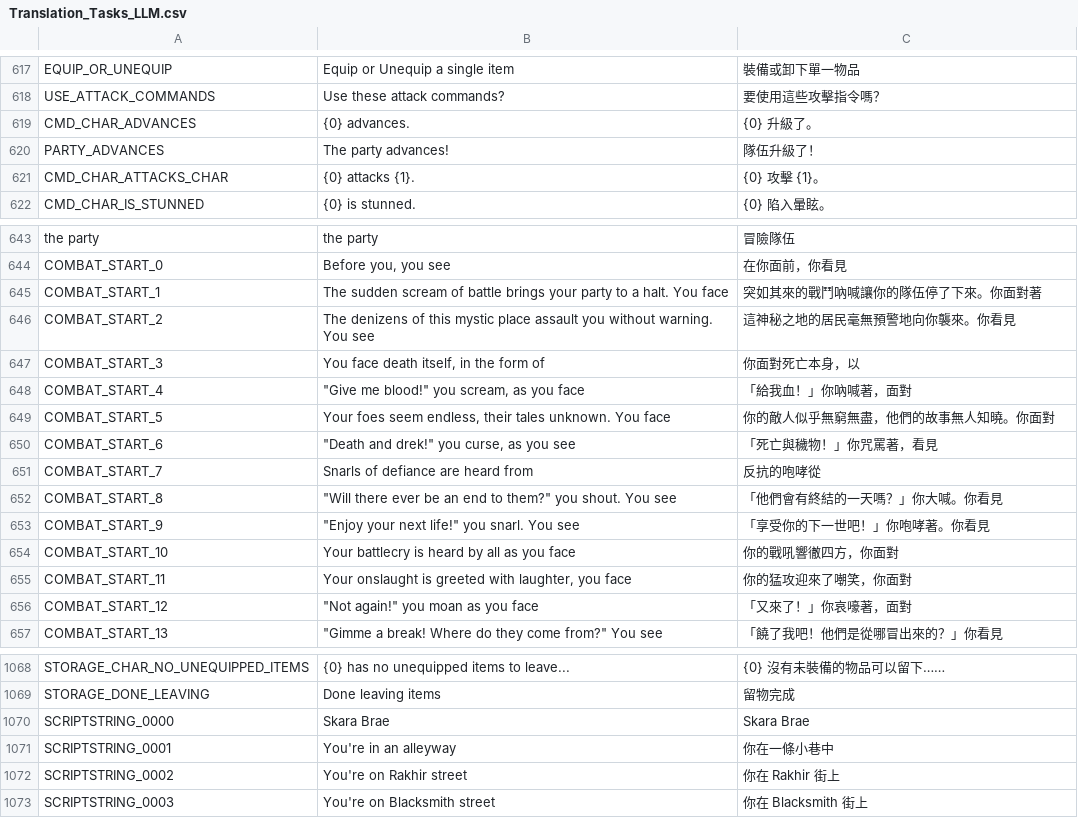
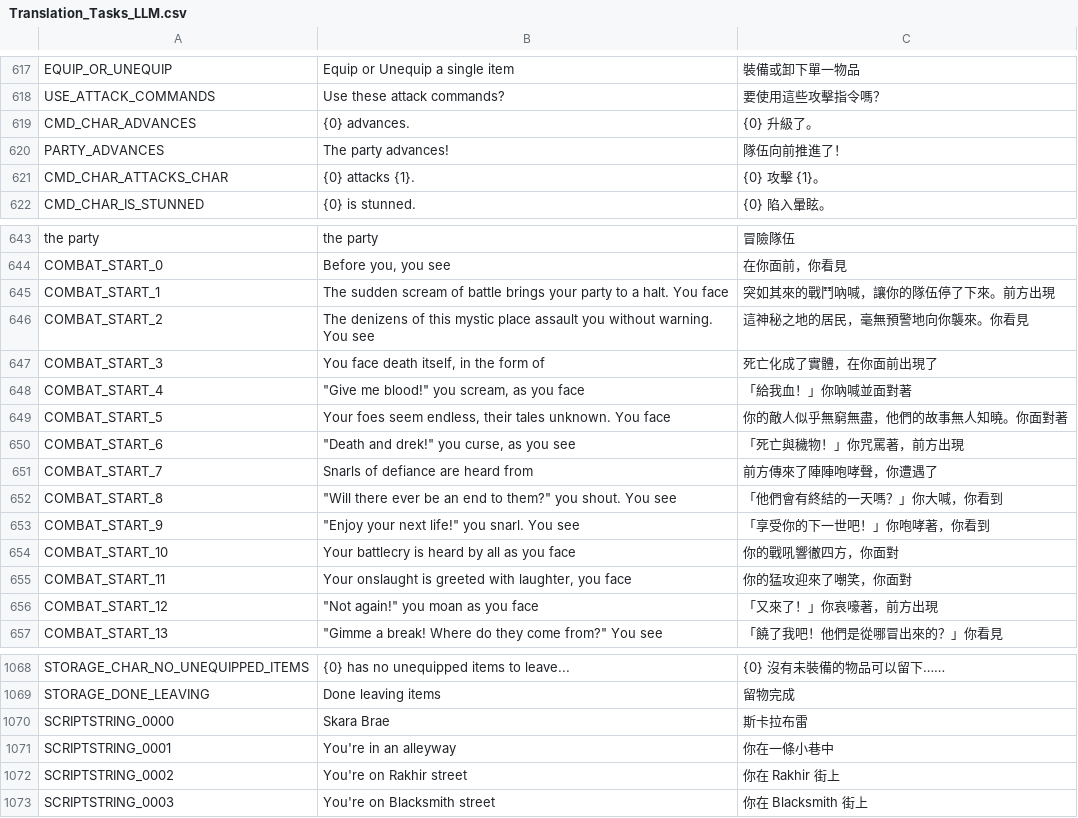
Before and after one commit to droid7396/The-Bard-s-Tale-Trilogy-for-zh-cn, a CSV file: Translation_Tasks_LLM.csv, drawn as a sheet; only a part is shown, gaps mark what is left out.

Commit message:
Backup before implementing two-pass translation

```diff
--- a/Translation_Tasks_LLM.csv
+++ b/Translation_Tasks_LLM.csv
@@ -619,3 +619,3 @@ USE_ATTACK_COMMANDS,Use these attack commands?,要使用這些攻擊指令嗎？
 CMD_CHAR_ADVANCES,{0} advances.,{0} 升級了。
-PARTY_ADVANCES,The party advances!,隊伍升級了！
+PARTY_ADVANCES,The party advances!,隊伍向前推進了！
 CMD_CHAR_ATTACKS_CHAR,{0} attacks {1}.,{0} 攻擊 {1}。
@@ -644,14 +644,14 @@ the party,the party,冒險隊伍
 COMBAT_START_0,"Before you, you see",在你面前，你看見
-COMBAT_START_1,The sudden scream of battle brings your party to a halt. You face,突如其來的戰鬥吶喊讓你的隊伍停了下來。你面對著
-COMBAT_START_2,The denizens of this mystic place assault you without warning. You see,這神秘之地的居民毫無預警地向你襲來。你看見
-COMBAT_START_3,"You face death itself, in the form of",你面對死亡本身，以
-COMBAT_START_4,"""Give me blood!"" you scream, as you face",「給我血！」你吶喊著，面對
-COMBAT_START_5,"Your foes seem endless, their tales unknown. You face",你的敵人似乎無窮無盡，他們的故事無人知曉。你面對
-COMBAT_START_6,"""Death and drek!"" you curse, as you see",「死亡與穢物！」你咒罵著，看見
-COMBAT_START_7,Snarls of defiance are heard from,反抗的咆哮從
-COMBAT_START_8,"""Will there ever be an end to them?"" you shout. You see",「他們會有終結的一天嗎？」你大喊。你看見
-COMBAT_START_9,"""Enjoy your next life!"" you snarl. You see",「享受你的下一世吧！」你咆哮著。你看見
+COMBAT_START_1,The sudden scream of battle brings your party to a halt. You face,突如其來的戰鬥吶喊，讓你的隊伍停了下來。前方出現
+COMBAT_START_2,The denizens of this mystic place assault you without warning. You see,這神秘之地的居民，毫無預警地向你襲來。你看見
+COMBAT_START_3,"You face death itself, in the form of",死亡化成了實體，在你面前出現了
+COMBAT_START_4,"""Give me blood!"" you scream, as you face",「給我血！」你吶喊並面對著
+COMBAT_START_5,"Your foes seem endless, their tales unknown. You face",你的敵人似乎無窮無盡，他們的故事無人知曉。你面對著
+COMBAT_START_6,"""Death and drek!"" you curse, as you see",「死亡與穢物！」你咒罵著，前方出現
+COMBAT_START_7,Snarls of defiance are heard from,前方傳來了陣陣咆哮聲，你遭遇了
+COMBAT_START_8,"""Will there ever be an end to them?"" you shout. You see",「他們會有終結的一天嗎？」你大喊，你看到
+COMBAT_START_9,"""Enjoy your next life!"" you snarl. You see",「享受你的下一世吧！」你咆哮著，你看到
 COMBAT_START_10,Your battlecry is heard by all as you face,你的戰吼響徹四方，你面對
 COMBAT_START_11,"Your onslaught is greeted with laughter, you face",你的猛攻迎來了嘲笑，你面對
-COMBAT_START_12,"""Not again!"" you moan as you face",「又來了！」你哀嚎著，面對
+COMBAT_START_12,"""Not again!"" you moan as you face",「又來了！」你哀嚎著，前方出現
 COMBAT_START_13,"""Gimme a break! Where do they come from?"" You see",「饒了我吧！他們是從哪冒出來的？」你看見
@@ -1069,3 +1069,3 @@ STORAGE_CHAR_NO_UNEQUIPPED_ITEMS,{0} has no unequipped items to leave...,{0} 沒
 STORAGE_DONE_LEAVING,Done leaving items,留物完成
-SCRIPTSTRING_0000,Skara Brae,Skara Brae
+SCRIPTSTRING_0000,Skara Brae,斯卡拉布雷
 SCRIPTSTRING_0001,You're in an alleyway,你在一條小巷中
```
Also changed, not shown: 7 other files.
